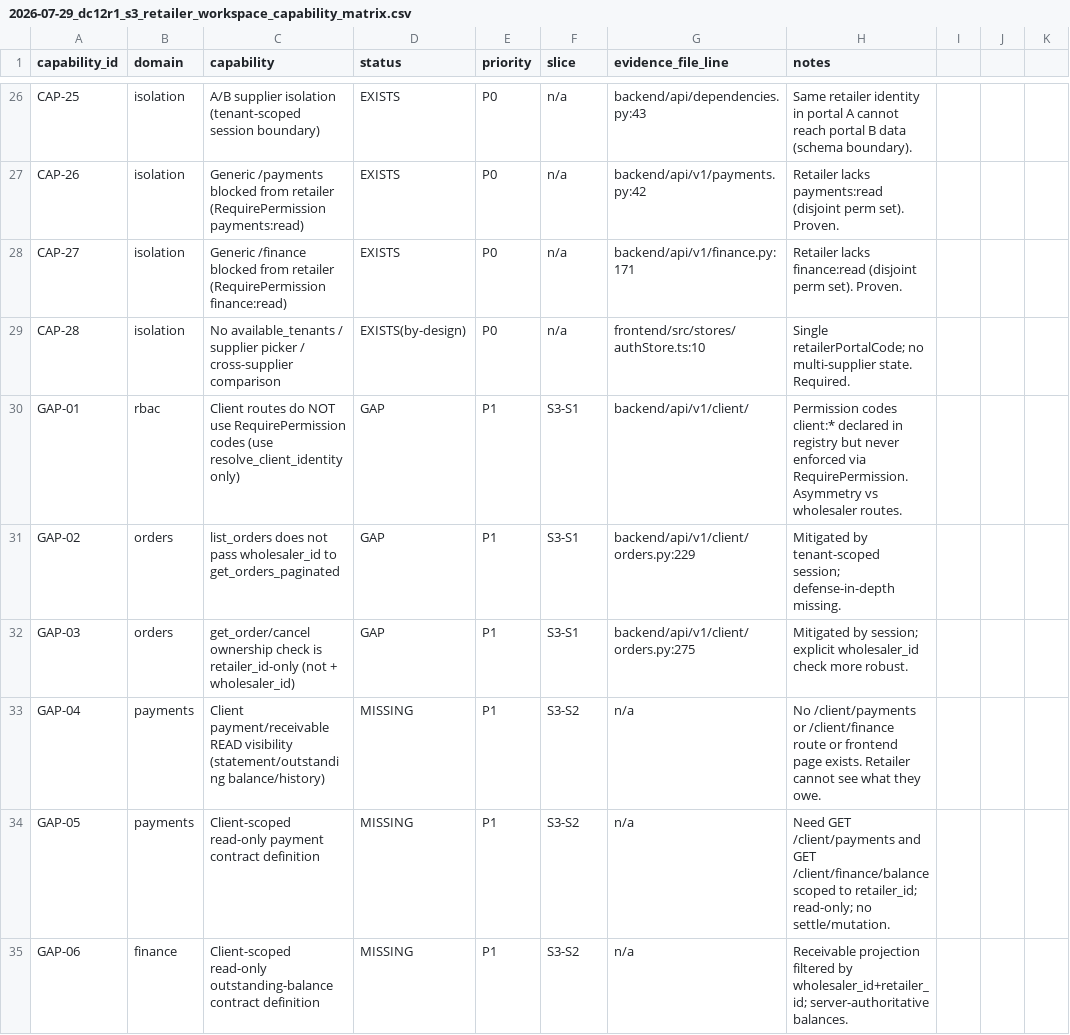
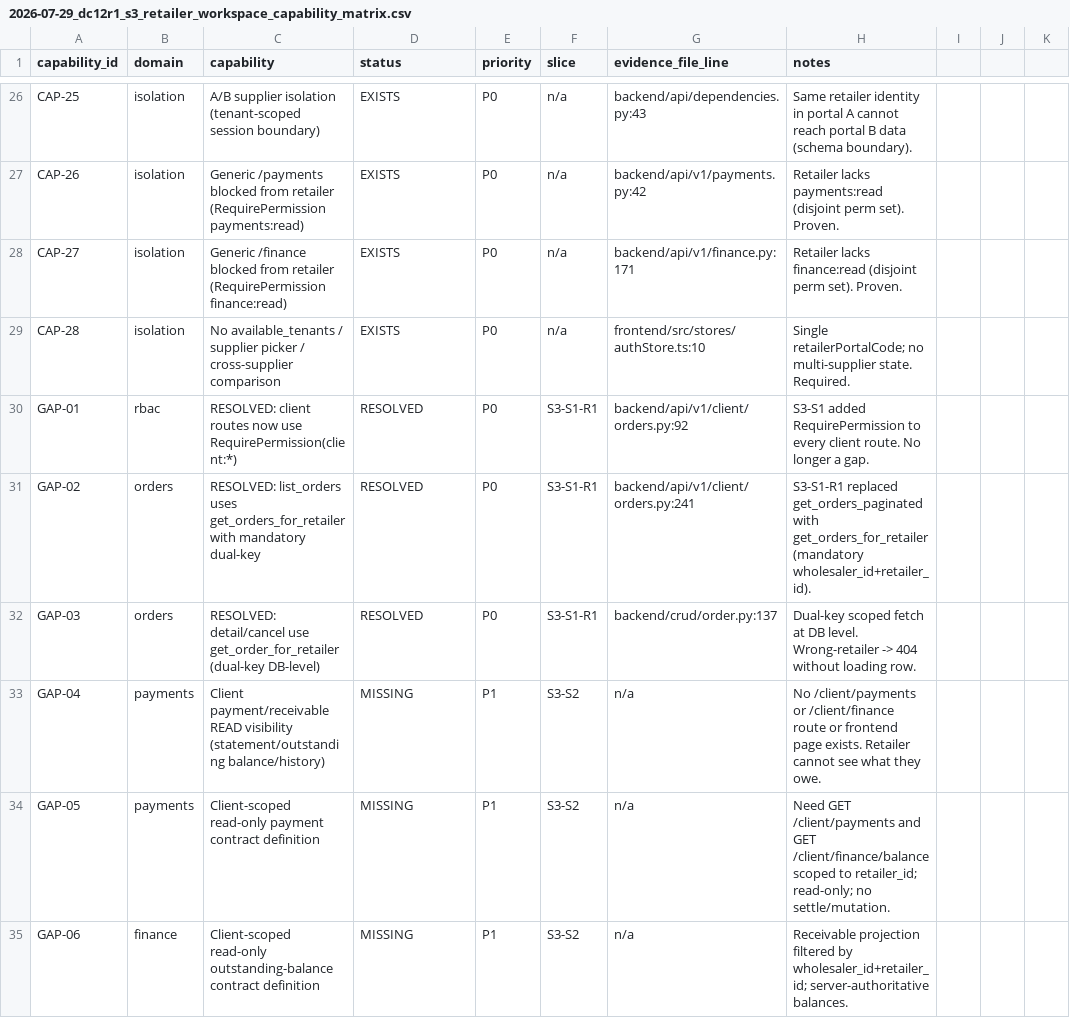
Before and after one commit to lvoemingjie-hash/Mpango-ERP, a CSV file: ai-ledger/product-ai/2026-07-29_dc12r1_s3_retailer_workspace_capability_matrix.csv, drawn as a sheet; only a part is shown, gaps mark what is left out; the diff covers the shown part only; the diff names each change by its address in the sheet, - before the commit and + after, or states it on an @@ line.

Commit message:
fix(dc12r1-s3-s1-r1): mandatory dual-key repo, DB-level exclusion tests, GAP-07 route inventory, baseline cleanup (DC-12R1-S3-S1-R1)
R1 corrections:
1. Add get_orders_for_retailer (mandatory validated wholesaler_id+retailer_id);
   list_orders uses it instead of the generic get_orders_paginated.
2. Wrong-wholesaler/wrong-retailer row exclusion proven at DB-query level
   (test_list_excludes_wrong_retailer inserts foreign rows, asserts exclusion).
3. Real tests: inactive/deleted binding (login-first then mutate), deleted
   order/SKU, stale/identity-only JWT, every route-specific permission.
4. Replaced placeholder SQL-capture with missing-permission zero-body-SQL
   assertion (captures all SQL during a denied request, asserts no orders-table
   SELECT executes).
5. onboard_tenant: admin gets ONLY ADMIN_PERMISSIONS; retailer_operator gets
   ONLY RETAILER_OPERATOR_PERMISSIONS (previously admin got the union).
   PG-catalog assertion verifies the split against migration-provisioned tenants.
6. GAP-07: replaced text scanning with registered FastAPI route/dependency
   inventory proof (TestGap07GovernanceFreeze inspects app.routes dependants).
7. Removed .secrets.baseline delta; use # pragma: allowlist secret annotation
   on the testpassword line instead.
8. CSV repaired: GAP-01/02/03 reclassified RESOLVED; GAP-08=EXISTS; 8 columns.

S3-S1-R1 suite: 24 passed (natural + reverse). S2+H2+s6e+u1+RBAC: 191 passed.
Two full gates: 3018 passed, 0 errors; 5 failures are pre-existing dc2m2/dc10l.
Frontend vitest 142 + build green. GitNexus up-to-date.

```diff
--- a/ai-ledger/product-ai/2026-07-29_dc12r1_s3_retailer_workspace_capability_matrix.csv
+++ b/ai-ledger/product-ai/2026-07-29_dc12r1_s3_retailer_workspace_capability_matrix.csv
-D29 (status): EXISTS(by-design)
+D29 (status): EXISTS
-C30 (capability): Client routes do NOT use RequirePermission codes (use resolve_client_identity only)
+C30 (capability): RESOLVED: client routes now use RequirePermission(client:*)
-D30:D32 (status): GAP
+D30:D32 (status): RESOLVED
-E30:E32 (priority): P1
+E30:E32 (priority): P0
-F30:F32 (slice): S3-S1
+F30:F32 (slice): S3-S1-R1
-G30 (evidence_file_line): backend/api/v1/client/
+G30 (evidence_file_line): backend/api/v1/client/orders.py:92
-H30 (notes): Permission codes client:* declared in registry but never enforced via RequirePermission. Asymmetry vs wholesaler routes.
+H30 (notes): S3-S1 added RequirePermission to every client route. No longer a gap.
-C31 (capability): list_orders does not pass wholesaler_id to get_orders_paginated
+C31 (capability): RESOLVED: list_orders uses get_orders_for_retailer with mandatory dual-key
-G31 (evidence_file_line): backend/api/v1/client/orders.py:229
+G31 (evidence_file_line): backend/api/v1/client/orders.py:241
-H31 (notes): Mitigated by tenant-scoped session; defense-in-depth missing.
+H31 (notes): S3-S1-R1 replaced get_orders_paginated with get_orders_for_retailer (mandatory wholesaler_id+retailer_id).
-C32 (capability): get_order/cancel ownership check is retailer_id-only (not + wholesaler_id)
+C32 (capability): RESOLVED: detail/cancel use get_order_for_retailer (dual-key DB-level)
-G32 (evidence_file_line): backend/api/v1/client/orders.py:275
+G32 (evidence_file_line): backend/crud/order.py:137
-H32 (notes): Mitigated by session; explicit wholesaler_id check more robust.
+H32 (notes): Dual-key scoped fetch at DB level. Wrong-retailer -> 404 without loading row.
```
Also changed, not shown: 30 edited cells elsewhere in this file, 6 other files.
